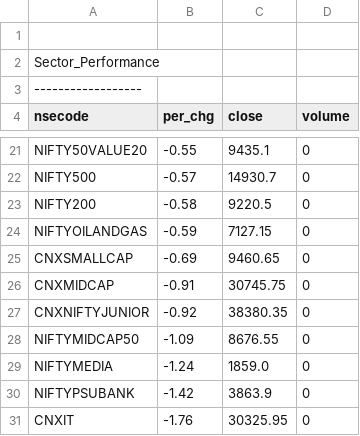
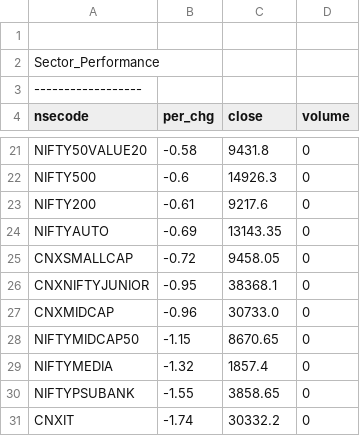
Before and after one commit to satishcse/mkt_updates, a CSV file: Sector_Performance.csv, drawn as a sheet; only a part is shown, gaps mark what is left out; removed rows and columns are numbered as before the commit, all else as after; the diff covers the shown part only; the diff names each change by its address in the sheet, - before the commit and + after, or states it on an @@ line.

```diff
--- a/Sector_Performance.csv
+++ b/Sector_Performance.csv
-B21 (per_chg): -0.55
+B21 (per_chg): -0.58
-C21 (close): 9435.1
+C21 (close): 9431.8
-B22 (per_chg): -0.57
+B22 (per_chg): -0.6
-C22 (close): 14930.7
+C22 (close): 14926.3
-B23 (per_chg): -0.58
+B23 (per_chg): -0.61
-C23 (close): 9220.5
+C23 (close): 9217.6
-row 24: NIFTYOILANDGAS | -0.59 | 7127.15 | 0
+row 24: NIFTYAUTO | -0.69 | 13143.35 | 0
-B25 (per_chg): -0.69
+B25 (per_chg): -0.72
-C25 (close): 9460.65
+C25 (close): 9458.05
-row 26: CNXMIDCAP | -0.91 | 30745.75 | 0
-B26 (per_chg): -0.92
+B26 (per_chg): -0.95
-C26 (close): 38380.35
+C26 (close): 38368.1
+row 27: CNXMIDCAP | -0.96 | 30733.0 | 0
-B28 (per_chg): -1.09
+B28 (per_chg): -1.15
-C28 (close): 8676.55
+C28 (close): 8670.65
-B29 (per_chg): -1.24
+B29 (per_chg): -1.32
-C29 (close): 1859.0
+C29 (close): 1857.4
-B30 (per_chg): -1.42
+B30 (per_chg): -1.55
-C30 (close): 3863.9
+C30 (close): 3858.65
-B31 (per_chg): -1.76
+B31 (per_chg): -1.74
-C31 (close): 30325.95
+C31 (close): 30332.2
```
Also changed, not shown: 7 added rows, 7 removed rows and 17 edited cells elsewhere in this file, 5 other files.
